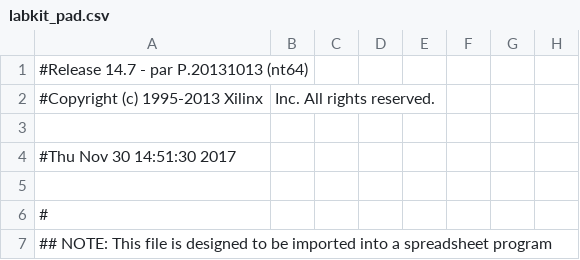
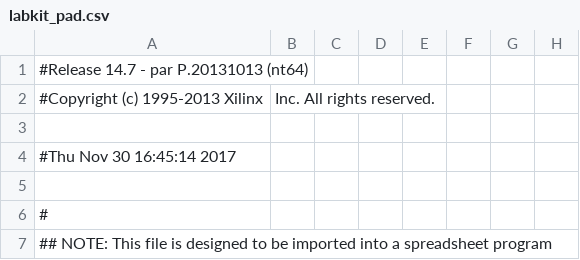
Before and after one commit to Bearwithchris/DSL-Pong-game, a CSV file: Lab5Pong - 30-11-17/Lab5Pong - 30-11-17/labkit_pad.csv, drawn as a sheet; only a part is shown; the diff names each change by its address in the sheet, - before the commit and + after, or states it on an @@ line.

```diff
--- a/Lab5Pong - 30-11-17/Lab5Pong - 30-11-17/labkit_pad.csv
+++ b/Lab5Pong - 30-11-17/Lab5Pong - 30-11-17/labkit_pad.csv
-A4: #Thu Nov 30 14:51:30 2017
+A4: #Thu Nov 30 16:45:14 2017
```
Also changed, not shown: 46 other files.
